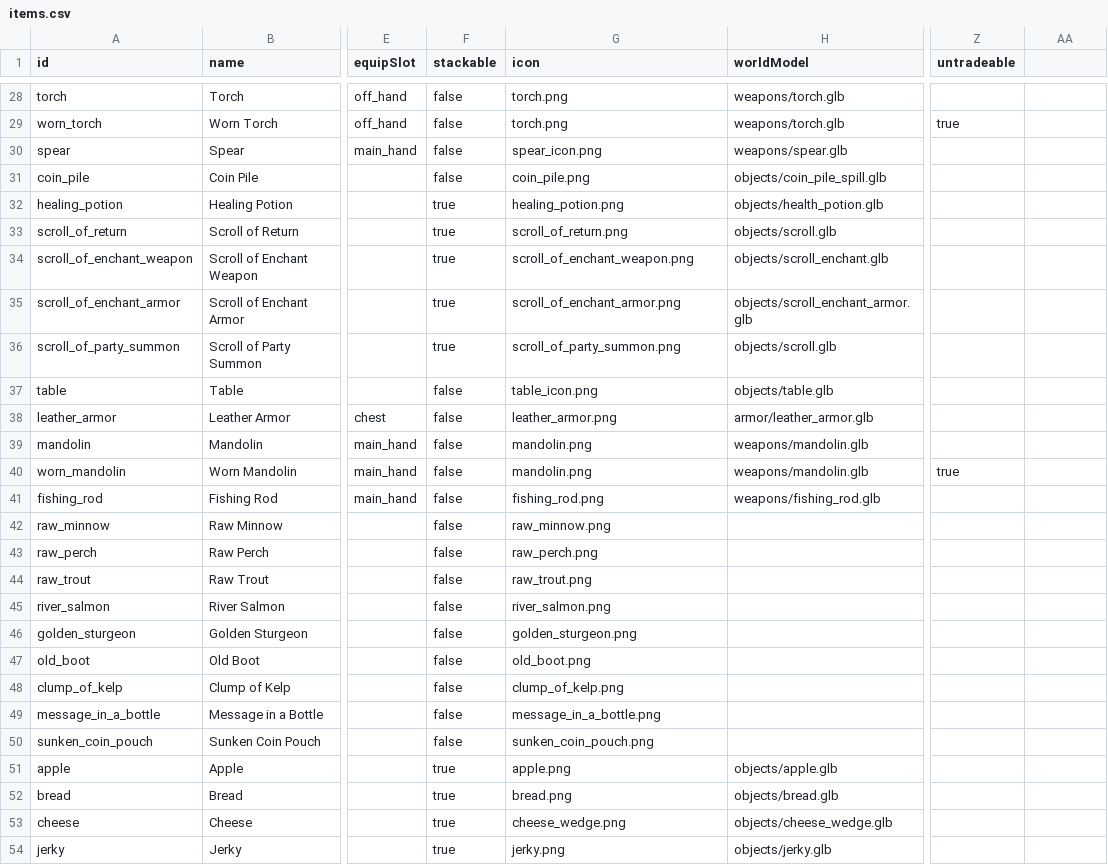
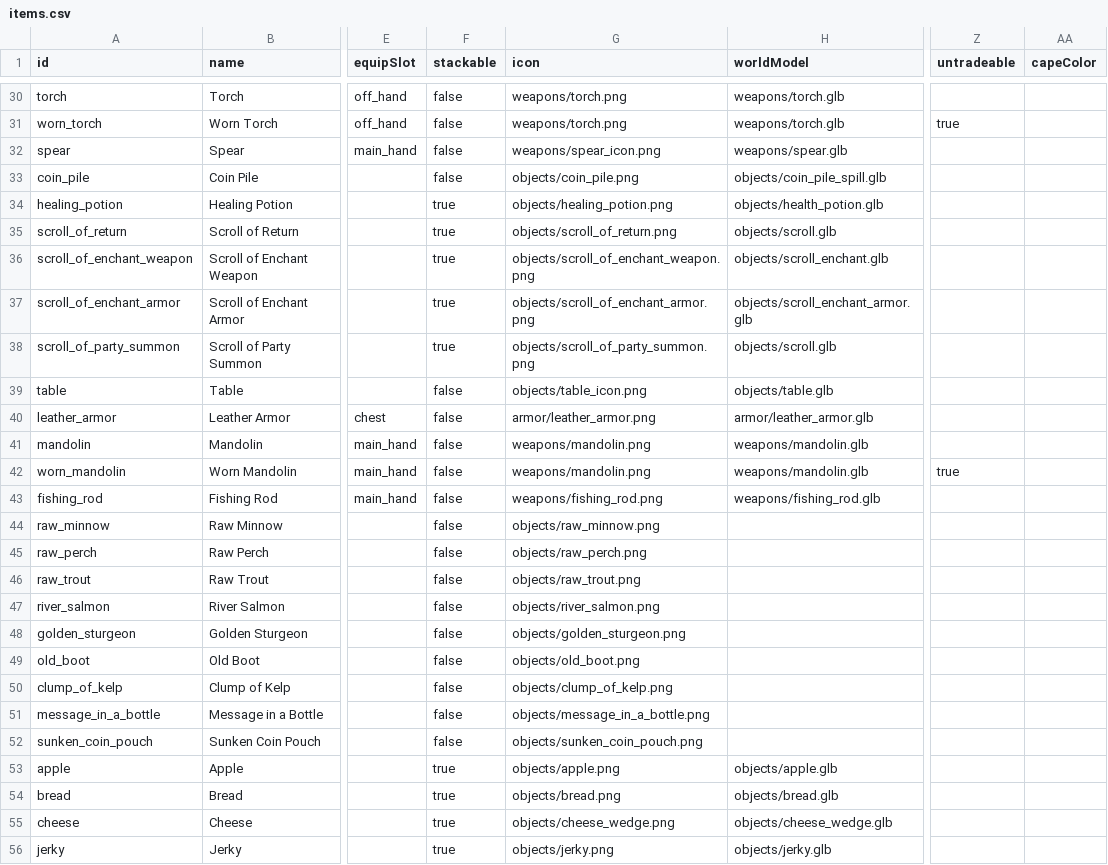
Before and after one commit to OpenMMO-Agent-UI/openmmo-agent-wiki, a CSV file: src/data/game/items.csv, drawn as a sheet; only a part is shown, gaps mark what is left out; addresses are those after the commit; the diff covers the shown part only; the diff names each change by its address in the sheet, - before the commit and + after, or states it on an @@ line.

```diff
--- a/src/data/game/items.csv
+++ b/src/data/game/items.csv
-AA1: (empty)
+AA1: capeColor
-G30:G31 (icon): torch.png
+G30:G31 (icon): weapons/torch.png
-G32 (icon): spear_icon.png
+G32 (icon): weapons/spear_icon.png
-G33 (icon): coin_pile.png
+G33 (icon): objects/coin_pile.png
-G34 (icon): healing_potion.png
+G34 (icon): objects/healing_potion.png
-G35 (icon): scroll_of_return.png
+G35 (icon): objects/scroll_of_return.png
-G36 (icon): scroll_of_enchant_weapon.png
+G36 (icon): objects/scroll_of_enchant_weapon.png
-G37 (icon): scroll_of_enchant_armor.png
+G37 (icon): objects/scroll_of_enchant_armor.png
-G38 (icon): scroll_of_party_summon.png
+G38 (icon): objects/scroll_of_party_summon.png
-G39 (icon): table_icon.png
+G39 (icon): objects/table_icon.png
-G40 (icon): leather_armor.png
+G40 (icon): armor/leather_armor.png
-G41:G42 (icon): mandolin.png
+G41:G42 (icon): weapons/mandolin.png
-G43 (icon): fishing_rod.png
+G43 (icon): weapons/fishing_rod.png
-G44 (icon): raw_minnow.png
+G44 (icon): objects/raw_minnow.png
-G45 (icon): raw_perch.png
+G45 (icon): objects/raw_perch.png
-G46 (icon): raw_trout.png
+G46 (icon): objects/raw_trout.png
-G47 (icon): river_salmon.png
+G47 (icon): objects/river_salmon.png
-G48 (icon): golden_sturgeon.png
+G48 (icon): objects/golden_sturgeon.png
-G49 (icon): old_boot.png
+G49 (icon): objects/old_boot.png
-G50 (icon): clump_of_kelp.png
+G50 (icon): objects/clump_of_kelp.png
-G51 (icon): message_in_a_bottle.png
+G51 (icon): objects/message_in_a_bottle.png
-G52 (icon): sunken_coin_pouch.png
+G52 (icon): objects/sunken_coin_pouch.png
-G53 (icon): apple.png
+G53 (icon): objects/apple.png
-G54 (icon): bread.png
+G54 (icon): objects/bread.png
-G55 (icon): cheese_wedge.png
+G55 (icon): objects/cheese_wedge.png
-G56 (icon): jerky.png
+G56 (icon): objects/jerky.png
```
Also changed, not shown: 2 added rows and 34 edited cells elsewhere in this file, src/data/game/monsters.csv, 8 other files.
